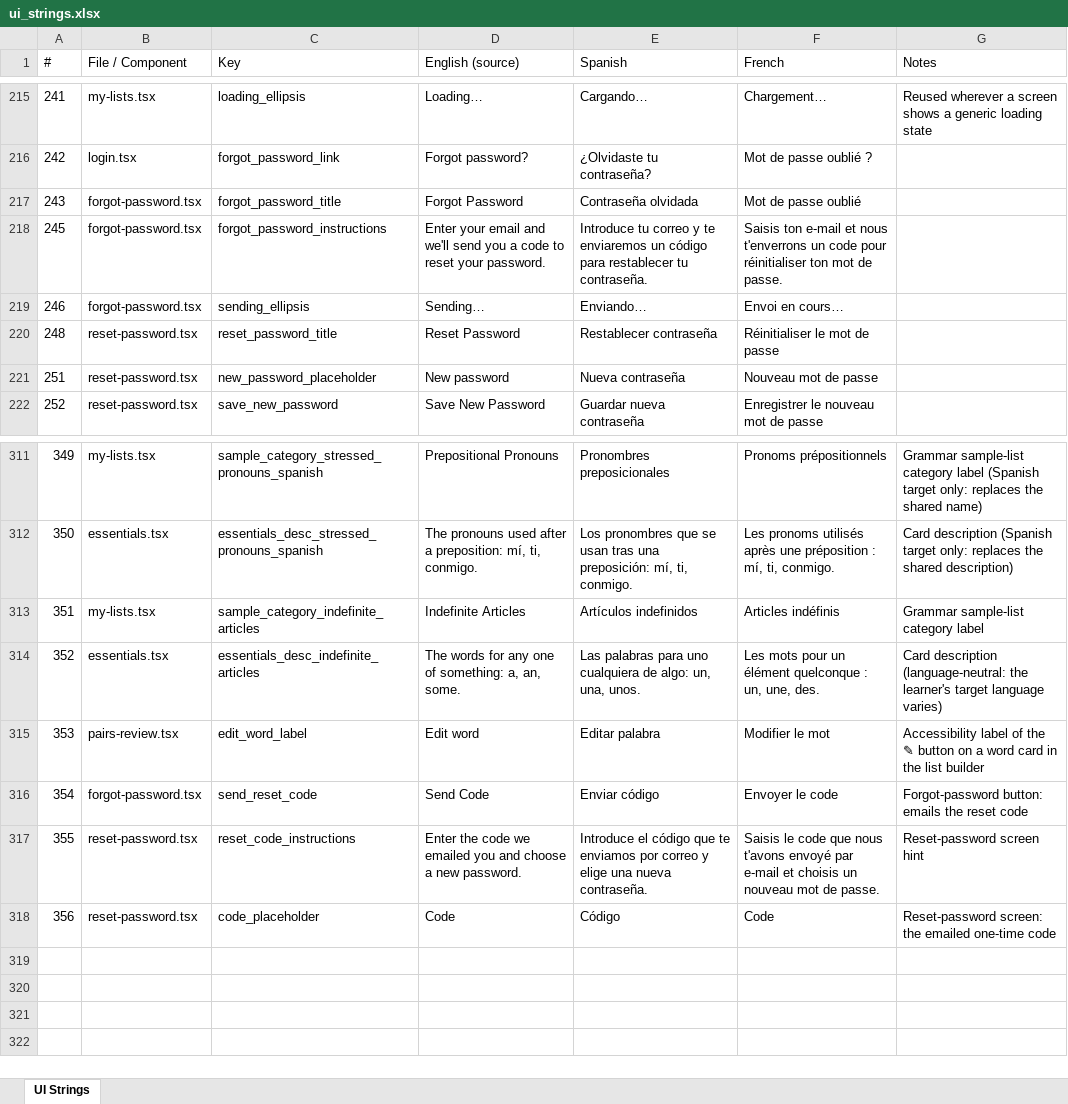
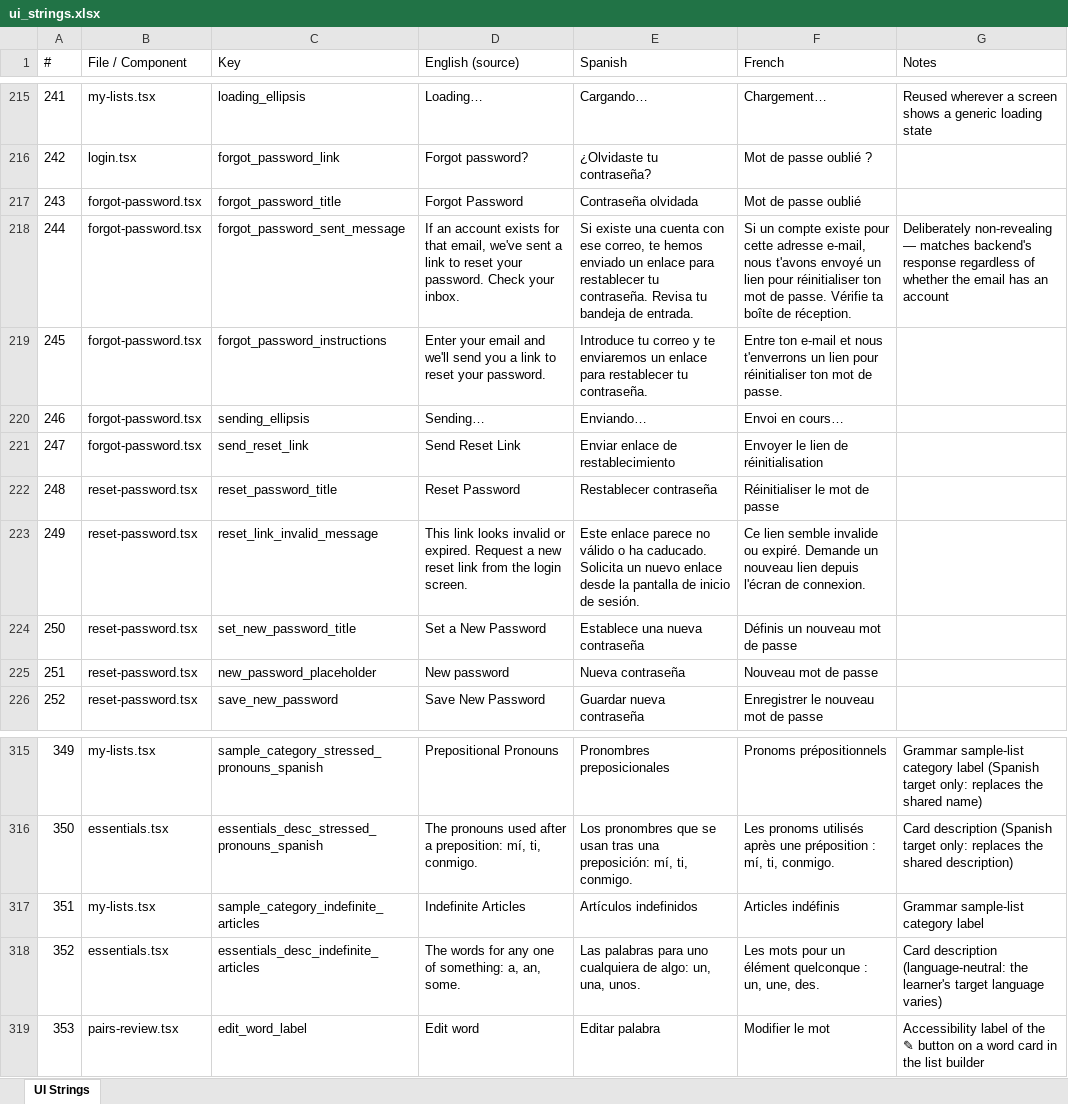
Before and after one commit to roycefum/langreps-app, an Excel workbook: localization/ui_strings.xlsx, sheet UI Strings, drawn as a sheet; only a part is shown, gaps mark what is left out; values as stored, in another font and other column widths than the file's, no borders; removed rows and columns are numbered as before the commit, all else as after; the diff names each change by its address in the sheet, - before the commit and + after, or states it on an @@ line.

Commit message:
Restore emailed reset link flow (with back button on the reset screen); build number 8

```diff
--- a/localization/ui_strings.xlsx (sheet UI Strings)
+++ b/localization/ui_strings.xlsx (sheet UI Strings)
+row 218: 244 | forgot-password.tsx | forgot_password_sent_message | If an account exists for that email, we've sent a link to reset your password. Check your inbox. | Si existe una cuenta con ese correo, te hemos enviado un enlace para restablecer tu contraseña. Revisa tu bandeja de entrada. | Si un compte existe pour cette adresse e-mail, nous t'avons envoyé un lien pour réinitialiser ton mot de passe. Vérifie ta boîte de réception. | Deliberately non-revealing — matches backend's response regardless of whether the email has an account
-D219 (English (source)): …you a code to reset…
+D219 (English (source)): …you a link to reset…
-E219 (Spanish): …enviaremos un código para restablecer…
+E219 (Spanish): …enviaremos un enlace para restablecer…
-F219 (French): Saisis ton e-mail et nous t'enverrons un code pour réinitialiser…
+F219 (French): Entre ton e-mail et nous t'enverrons un lien pour réinitialiser…
+row 221: 247 | forgot-password.tsx | send_reset_link | Send Reset Link | Enviar enlace de restablecimiento | Envoyer le lien de réinitialisation
+row 223: 249 | reset-password.tsx | reset_link_invalid_message | This link looks invalid or expired. Request a new reset link from the login screen. | Este enlace parece no válido o ha caducado. Solicita un nuevo enlace desde la pantalla de inicio de sesión. | Ce lien semble invalide ou expiré. Demande un nouveau lien depuis l'écran de connexion.
+row 224: 250 | reset-password.tsx | set_new_password_title | Set a New Password | Establece una nueva contraseña | Définis un nouveau mot de passe
-row 316: 354 | forgot-password.tsx | send_reset_code | Send Code | Enviar código | Envoyer le code | Forgot-password button: emails the reset code
-row 317: 355 | reset-password.tsx | reset_code_instructions | Enter the code we emailed you and choose a new password. | Introduce el código que te enviamos por correo y elige una nueva contraseña. | Saisis le code que nous t'avons envoyé par e-mail et choisis un nouveau mot de passe. | Reset-password screen hint
-row 318: 356 | reset-password.tsx | code_placeholder | Code | Código | Code | Reset-password screen: the emailed one-time code
```
Also changed, not shown: 7 other files.
